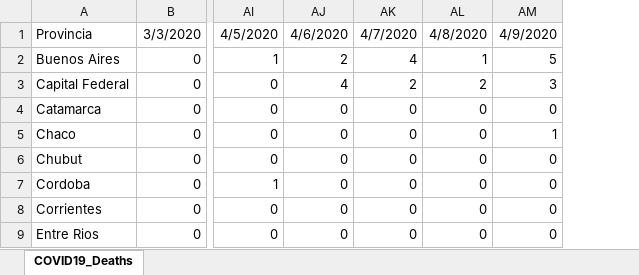
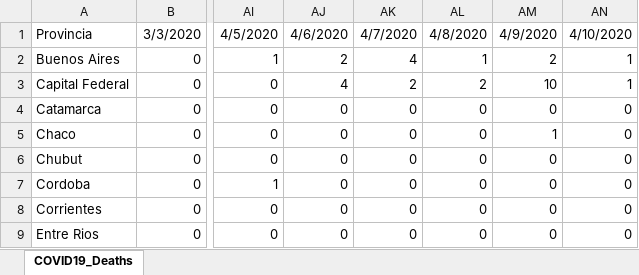
Before and after one commit to Wolffoner/COVID19_Argentina, an Excel workbook: COVID19-Argentina/Data_XLSX/COVID19_Deaths.xlsx, sheet COVID19_Deaths, drawn as a sheet; only a part is shown, gaps mark what is left out; values as stored, in another font and other column widths than the file's, no borders; the diff names each change by its address in the sheet, - before the commit and + after, or states it on an @@ line.

```diff
--- a/COVID19-Argentina/Data_XLSX/COVID19_Deaths.xlsx (sheet COVID19_Deaths)
+++ b/COVID19-Argentina/Data_XLSX/COVID19_Deaths.xlsx (sheet COVID19_Deaths)
+column AN, rows 1-9: 4/10/2020 | 1 | 1 | 0 | 0 | 0 | 0 | 0 | 0
-AM2: 5
+AM2: 2
-AM3: 3
+AM3: 10
```
Also changed, not shown: COVID19-Argentina/Data_XLSX/COVID19_Confirmed.xlsx, COVID19-Argentina/Data_XLSX/COVID19_Evolution.xlsx, 5 other files.
